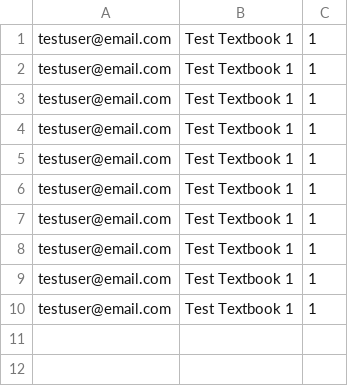
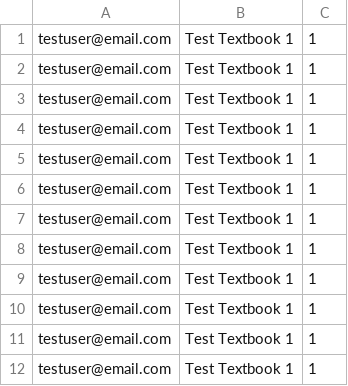
Before and after one commit to 66Nameer/3311-Library-Management-System, a CSV file: src/main/java/DatabaseFiles/userCart.csv, drawn as a sheet; the diff names each change by its address in the sheet, - before the commit and + after, or states it on an @@ line.

```diff
--- a/src/main/java/DatabaseFiles/userCart.csv
+++ b/src/main/java/DatabaseFiles/userCart.csv
+row 11: testuser@email.com | Test Textbook 1 | 1
+row 12: testuser@email.com | Test Textbook 1 | 1
```
Also changed, not shown: src/main/java/DatabaseFiles/Items.csv, src/main/java/DatabaseFiles/Rentals.csv, 1 other file.
